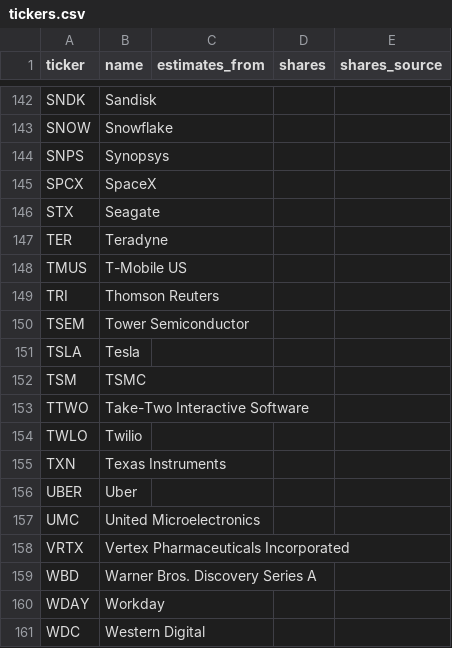
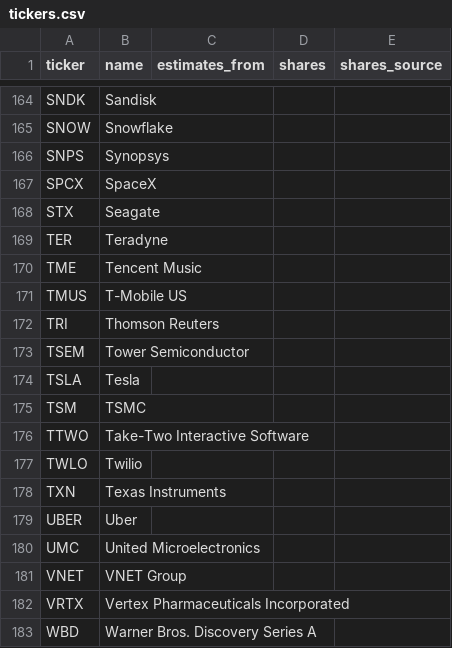
Before and after one commit to Brigadirk/stonkytonkydashboard, a CSV file: stonkytonkywonky/tickers.csv, drawn as a sheet; only a part is shown, gaps mark what is left out; the shorter side is filled out with more unchanged rows; the diff covers the shown part only.

```diff
--- a/stonkytonkywonky/tickers.csv
+++ b/stonkytonkywonky/tickers.csv
@@ -147,2 +169,3 @@ STX,Seagate,,,
 TER,Teradyne,,,
+TME,Tencent Music,,,
 TMUS,T-Mobile US,,,
@@ -157,2 +180,3 @@ UBER,Uber,,,
 UMC,United Microelectronics,,,
+VNET,VNET Group,,,
 VRTX,Vertex Pharmaceuticals Incorporated,,,
```
Also changed, not shown: 22 added rows elsewhere in this file, stonkytonkywonky/analysts/morningstar_ids.csv, 22 other files.
